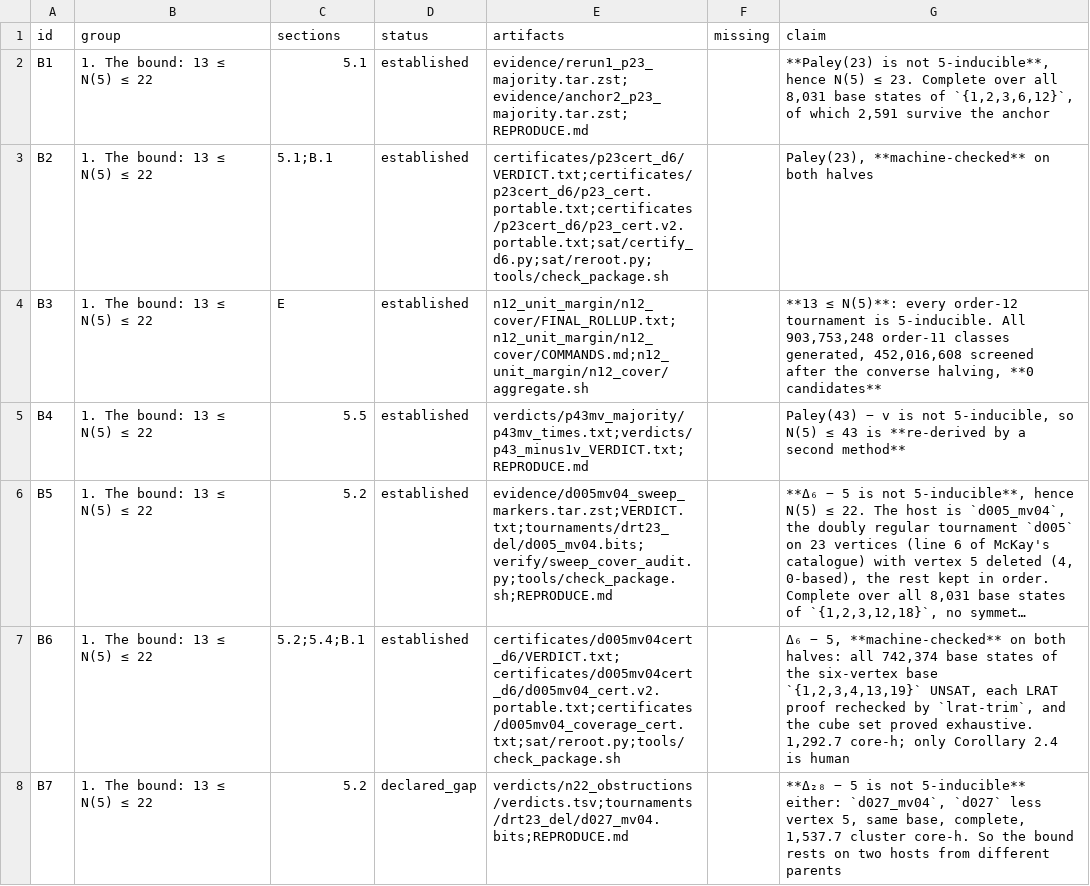
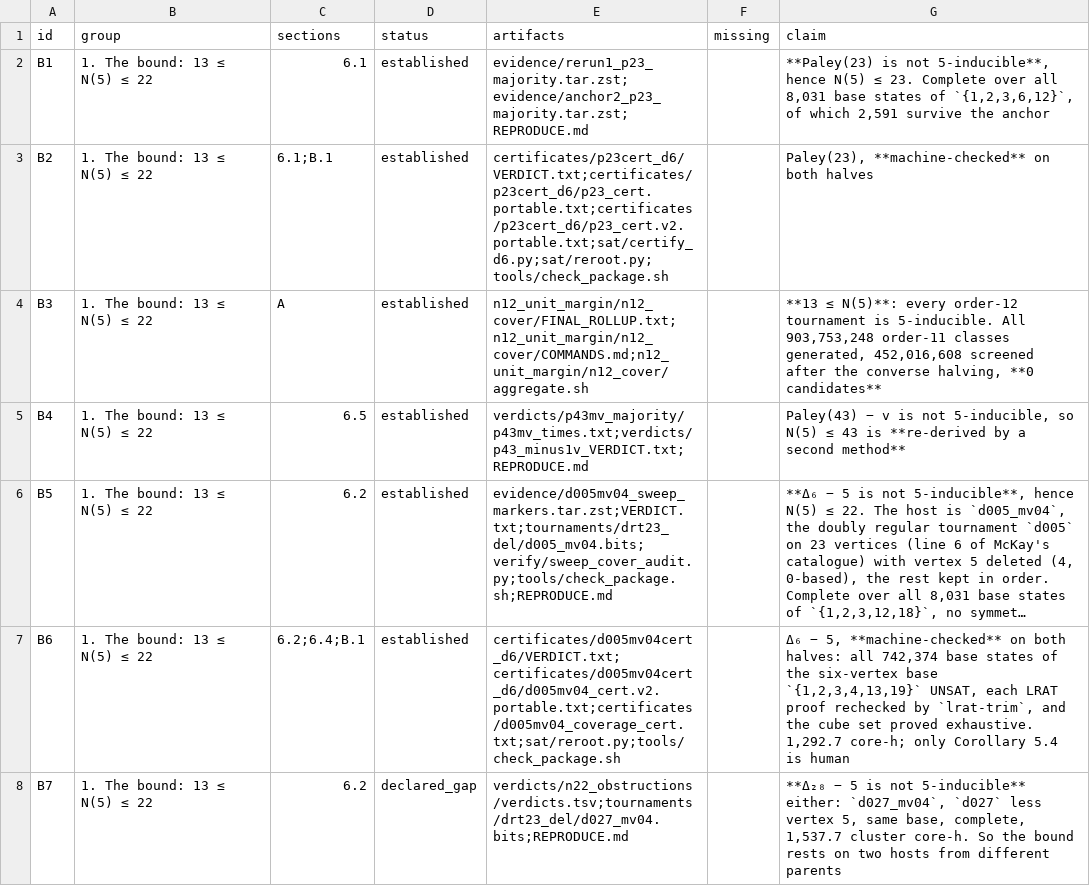
Before and after one commit to Leonardini/TournamentsBeyond5Voters, a TSV file: claims.tsv, drawn as a sheet; only a part is shown; long unchanged cells end in …; the diff covers the shown part only; the diff names each change by its address in the sheet, - before the commit and + after, or states it on an @@ line.

```diff
--- a/claims.tsv
+++ b/claims.tsv
-C2 (sections): 5.1
+C2 (sections): 6.1
-C3 (sections): 5.1;B.1
+C3 (sections): 6.1;B.1
-C4 (sections): E
+C4 (sections): A
-C5 (sections): 5.5
+C5 (sections): 6.5
-C6 (sections): 5.2
+C6 (sections): 6.2
-C7 (sections): 5.2;5.4;B.1
+C7 (sections): 6.2;6.4;B.1
-G7 (claim): …only Corollary 2.4 is human
+G7 (claim): …only Corollary 5.4 is human
-C8 (sections): 5.2
+C8 (sections): 6.2
```
Also changed, not shown: 146 edited cells elsewhere in this file, 29 other files.
